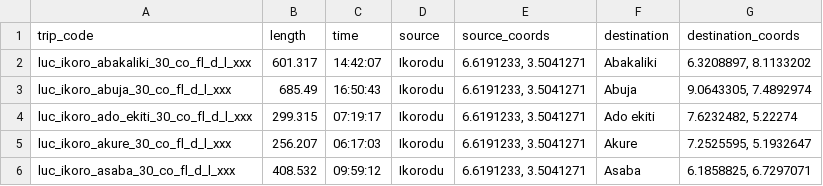
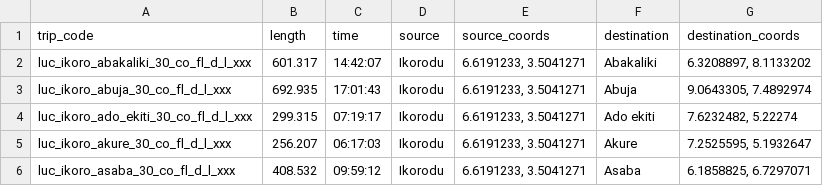
Before and after one commit to gpproton/python-experiments, a CSV file: files/trip_output.csv, drawn as a sheet.

```diff
--- a/files/trip_output.csv
+++ b/files/trip_output.csv
@@ -2,3 +2,3 @@ trip_code,length,time,source,source_coords,destination,destination_coords
 luc_ikoro_abakaliki_30_co_fl_d_l_xxx,601.317,14:42:07,Ikorodu,"6.6191233, 3.5041271",Abakaliki,"6.3208897, 8.1133202"
-luc_ikoro_abuja_30_co_fl_d_l_xxx,685.49,16:50:43,Ikorodu,"6.6191233, 3.5041271",Abuja,"9.0643305, 7.4892974"
+luc_ikoro_abuja_30_co_fl_d_l_xxx,692.935,17:01:43,Ikorodu,"6.6191233, 3.5041271",Abuja,"9.0643305, 7.4892974"
 luc_ikoro_ado_ekiti_30_co_fl_d_l_xxx,299.315,07:19:17,Ikorodu,"6.6191233, 3.5041271",Ado ekiti,"7.6232482, 5.22274"
```
Also changed, not shown: 1 other file.
